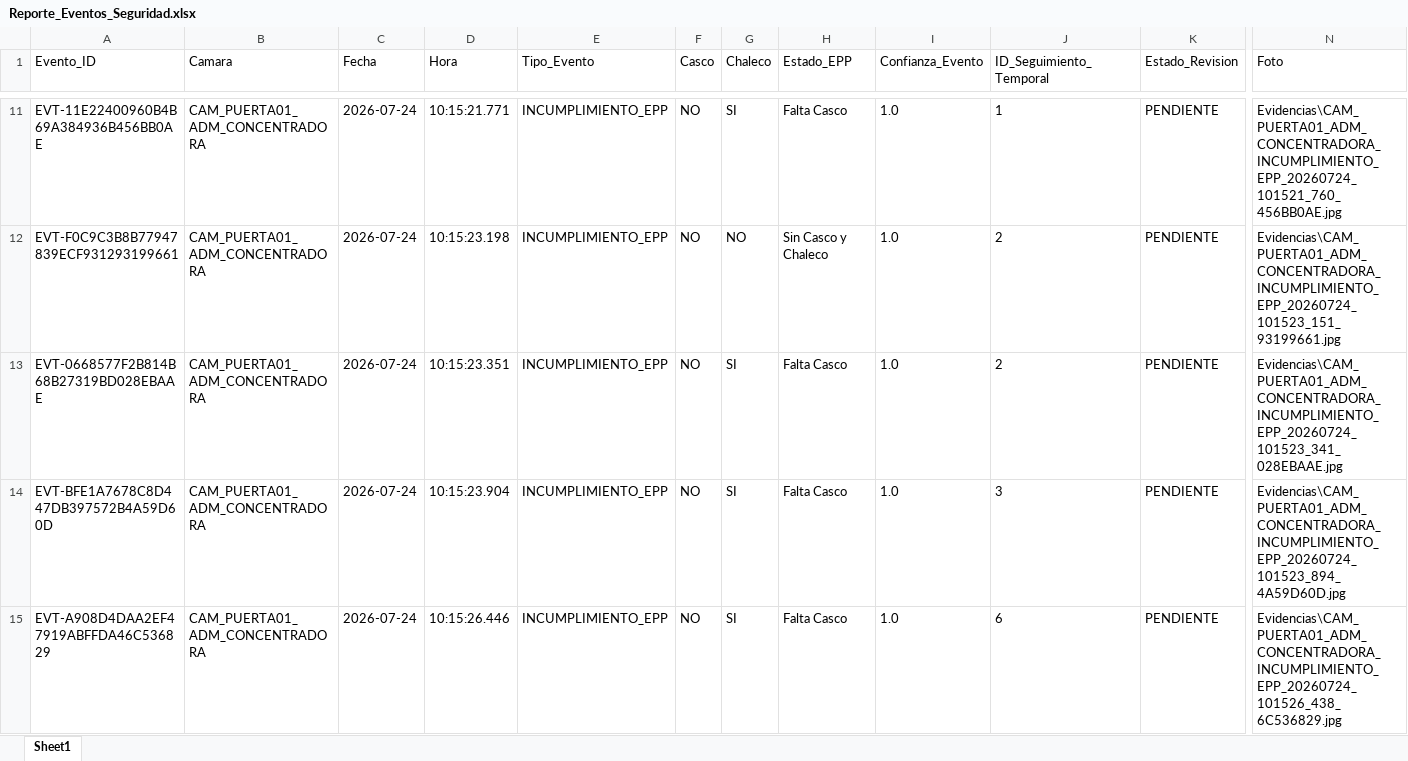
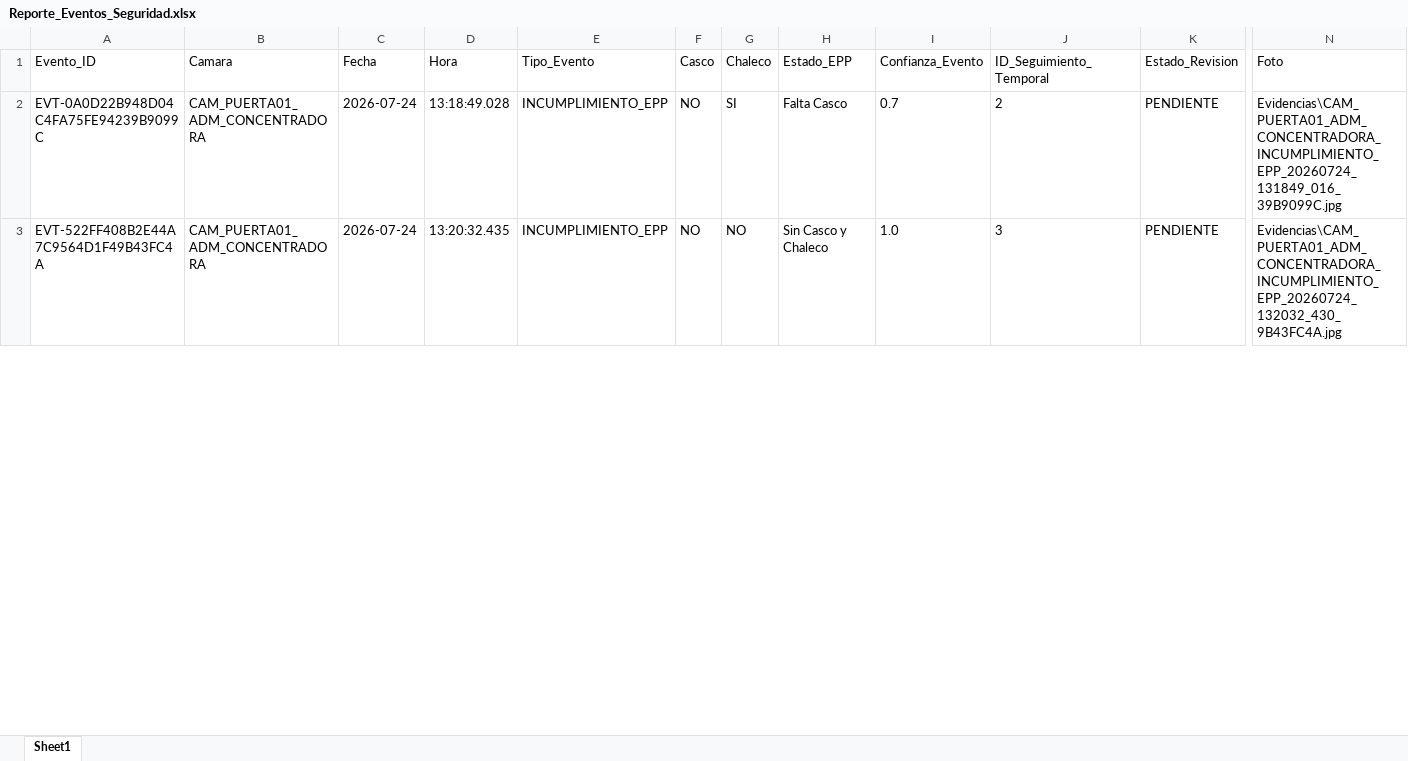
Before and after one commit to jeanpaulandradeleiva-crypto/CAMARAS-IP-CUAJONE, an Excel workbook: Reporte_Eventos_Seguridad.xlsx, sheet Sheet1, drawn as a sheet; only a part is shown, gaps mark what is left out; values as stored, in another font and other column widths than the file's, no borders; removed rows and columns are numbered as before the commit, all else as after; rows hold the shown columns only; the diff covers the shown part only; the diff names each change by its address in the sheet, - before the commit and + after, or states it on an @@ line.

```diff
--- a/Reporte_Eventos_Seguridad.xlsx (sheet Sheet1)
+++ b/Reporte_Eventos_Seguridad.xlsx (sheet Sheet1)
-row 11: EVT-11E22400960B4B69A384936B456BB0AE | CAM_PUERTA01_ADM_CONCENTRADORA | 2026-07-24 | 10:15:21.771 | INCUMPLIMIENTO_EPP | NO | SI | Falta Casco | 1.0 | 1 | PENDIENTE | Evidencias\CAM_PUERTA01_ADM_CONCENTRADORA_INCUMPLIMIENTO_EPP_20260724_101521_760_456BB0AE.jpg
-row 12: EVT-F0C9C3B8B77947839ECF931293199661 | CAM_PUERTA01_ADM_CONCENTRADORA | 2026-07-24 | 10:15:23.198 | INCUMPLIMIENTO_EPP | NO | NO | Sin Casco y Chaleco | 1.0 | 2 | PENDIENTE | Evidencias\CAM_PUERTA01_ADM_CONCENTRADORA_INCUMPLIMIENTO_EPP_20260724_101523_151_93199661.jpg
-A2 (Evento_ID): EVT-0668577F2B814B68B27319BD028EBAAE
+A2 (Evento_ID): EVT-0A0D22B948D04C4FA75FE94239B9099C
-D2 (Hora): 10:15:23.351
+D2 (Hora): 13:18:49.028
-I2 (Confianza_Evento): 1.0
+I2 (Confianza_Evento): 0.7
-N2 (Foto): Evidencias\CAM_PUERTA01_ADM_CONCENTRADORA_INCUMPLIMIENTO_EPP_20260724_101523_341_028EBAAE.jpg
+N2 (Foto): Evidencias\CAM_PUERTA01_ADM_CONCENTRADORA_INCUMPLIMIENTO_EPP_20260724_131849_016_39B9099C.jpg
-A3 (Evento_ID): EVT-BFE1A7678C8D447DB397572B4A59D60D
+A3 (Evento_ID): EVT-522FF408B2E44A7C9564D1F49B43FC4A
-D3 (Hora): 10:15:23.904
+D3 (Hora): 13:20:32.435
-G3 (Chaleco): SI
+G3 (Chaleco): NO
-H3 (Estado_EPP): Falta Casco
+H3 (Estado_EPP): Sin Casco y Chaleco
-N3 (Foto): Evidencias\CAM_PUERTA01_ADM_CONCENTRADORA_INCUMPLIMIENTO_EPP_20260724_101523_894_4A59D60D.jpg
+N3 (Foto): Evidencias\CAM_PUERTA01_ADM_CONCENTRADORA_INCUMPLIMIENTO_EPP_20260724_132032_430_9B43FC4A.jpg
-row 15: EVT-A908D4DAA2EF47919ABFFDA46C536829 | CAM_PUERTA01_ADM_CONCENTRADORA | 2026-07-24 | 10:15:26.446 | INCUMPLIMIENTO_EPP | NO | SI | Falta Casco | 1.0 | 6 | PENDIENTE | Evidencias\CAM_PUERTA01_ADM_CONCENTRADORA_INCUMPLIMIENTO_EPP_20260724_101526_438_6C536829.jpg
```
Also changed, not shown: 36 removed rows and 11 edited cells elsewhere in this sheet, 5 other files.
